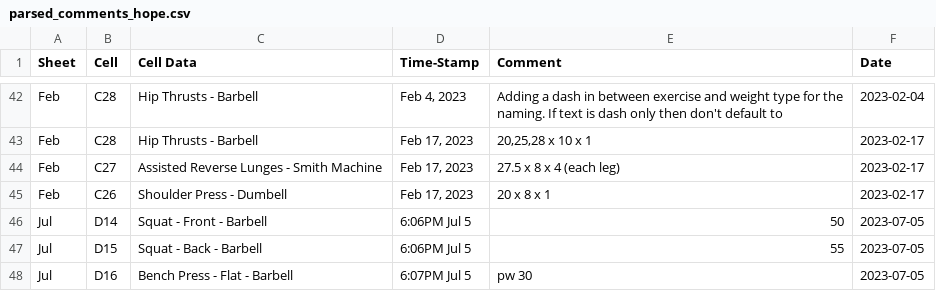
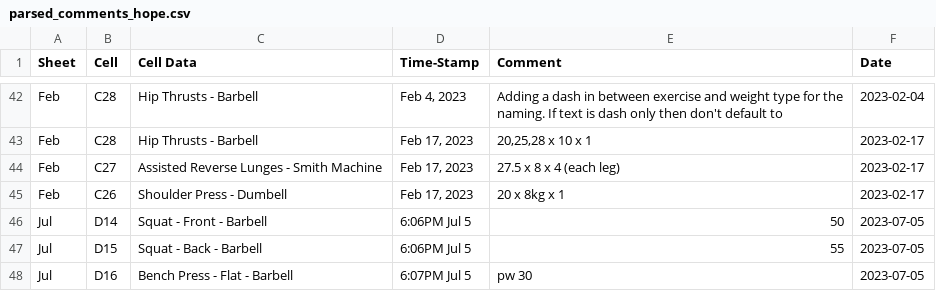
Before and after one commit to lewisjacques/FitnessProgram, a CSV file: data/parsed_comments_hope.csv, drawn as a sheet; only a part is shown, gaps mark what is left out.

```diff
--- a/data/parsed_comments_hope.csv
+++ b/data/parsed_comments_hope.csv
@@ -44,3 +44,3 @@ Feb,C28,Hip Thrusts - Barbell,"Feb 17, 2023","20,25,28 x 10 x 1",2023-02-17
 Feb,C27,Assisted Reverse Lunges - Smith Machine,"Feb 17, 2023",27.5 x 8 x 4 (each leg),2023-02-17
-Feb,C26,Shoulder Press - Dumbell,"Feb 17, 2023",20 x 8 x 1,2023-02-17
+Feb,C26,Shoulder Press - Dumbell,"Feb 17, 2023",20 x 8kg x 1,2023-02-17
 Jul,D14,Squat - Front - Barbell,6:06PM Jul 5,50,2023-07-05
```
Also changed, not shown: 4 other files.
